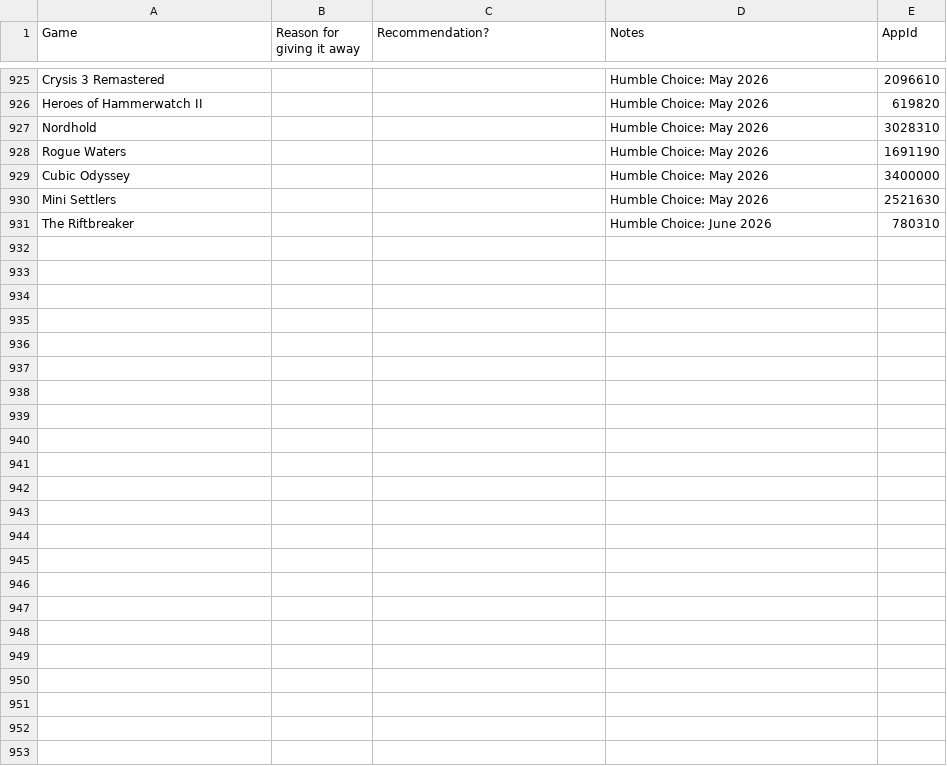
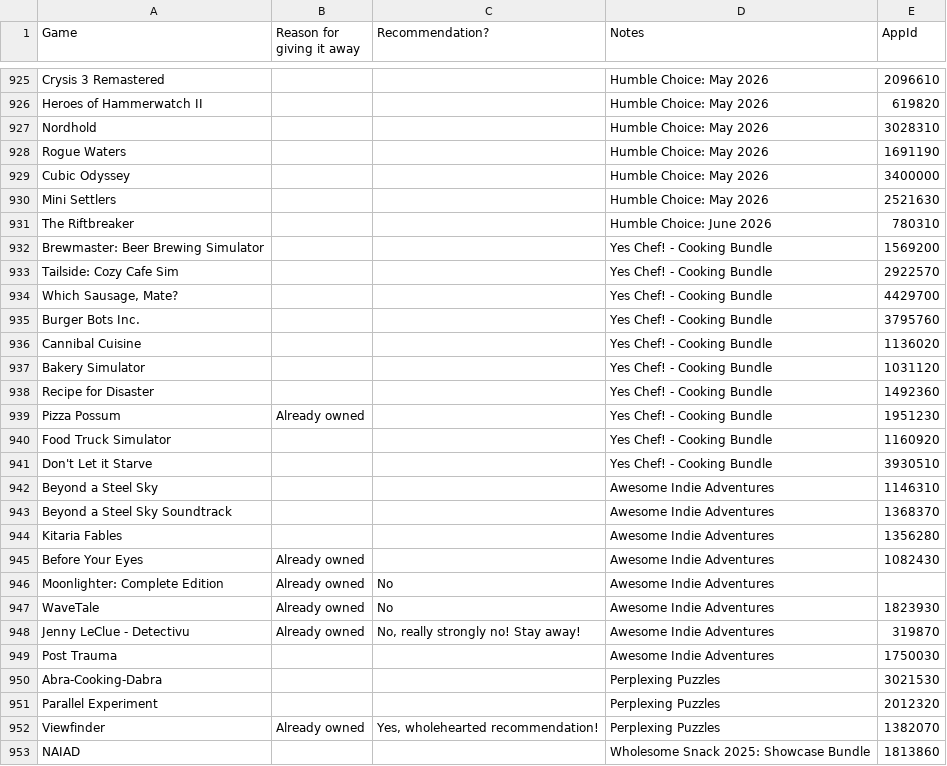
Before and after one commit to nikitaDanilenko/nikitaDanilenko.github.io, a CSV file: games/data.csv, drawn as a sheet; only a part is shown, gaps mark what is left out; the diff names each change by its address in the sheet, - before the commit and + after, or states it on an @@ line.

Commit message:
Add more giveaways

```diff
--- a/games/data.csv
+++ b/games/data.csv
+row 932: Brewmaster: Beer Brewing Simulator |  |  | Yes Chef! - Cooking Bundle | 1569200
+row 933: Tailside: Cozy Cafe Sim |  |  | Yes Chef! - Cooking Bundle | 2922570
+row 934: Which Sausage, Mate? |  |  | Yes Chef! - Cooking Bundle | 4429700
+row 935: Burger Bots Inc. |  |  | Yes Chef! - Cooking Bundle | 3795760
+row 936: Cannibal Cuisine |  |  | Yes Chef! - Cooking Bundle | 1136020
+row 937: Bakery Simulator |  |  | Yes Chef! - Cooking Bundle | 1031120
+row 938: Recipe for Disaster |  |  | Yes Chef! - Cooking Bundle | 1492360
+row 939: Pizza Possum | Already owned |  | Yes Chef! - Cooking Bundle | 1951230
+row 940: Food Truck Simulator |  |  | Yes Chef! - Cooking Bundle | 1160920
+row 941: Don't Let it Starve |  |  | Yes Chef! - Cooking Bundle | 3930510
+row 942: Beyond a Steel Sky |  |  | Awesome Indie Adventures | 1146310
+row 943: Beyond a Steel Sky Soundtrack |  |  | Awesome Indie Adventures | 1368370
+row 944: Kitaria Fables |  |  | Awesome Indie Adventures | 1356280
+row 945: Before Your Eyes | Already owned |  | Awesome Indie Adventures | 1082430
+row 946: Moonlighter: Complete Edition | Already owned | No | Awesome Indie Adventures
+row 947: WaveTale | Already owned | No | Awesome Indie Adventures | 1823930
+row 948: Jenny LeClue - Detectivu | Already owned | No, really strongly no! Stay away! | Awesome Indie Adventures | 319870
+row 949: Post Trauma |  |  | Awesome Indie Adventures | 1750030
+row 950: Abra-Cooking-Dabra |  |  | Perplexing Puzzles | 3021530
+row 951: Parallel Experiment |  |  | Perplexing Puzzles | 2012320
+row 952: Viewfinder | Already owned | Yes, wholehearted recommendation! | Perplexing Puzzles | 1382070
+row 953: NAIAD |  |  | Wholesome Snack 2025: Showcase Bundle | 1813860
```
